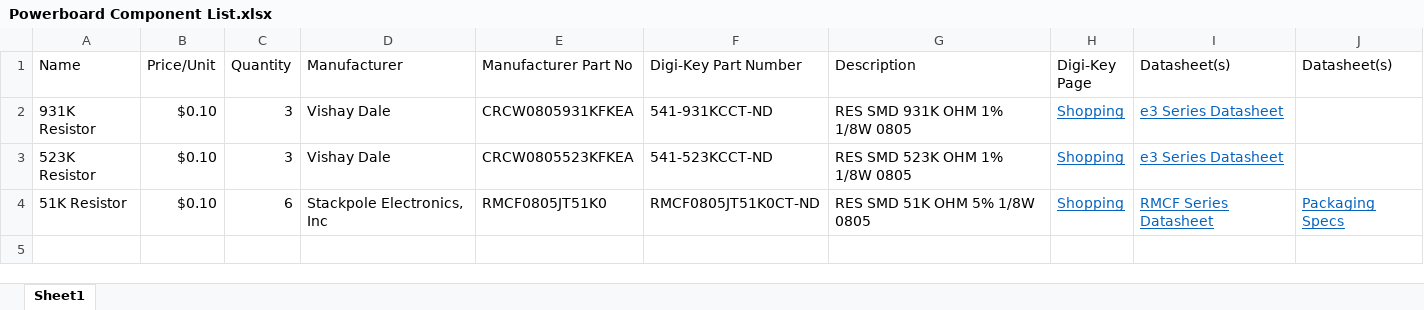
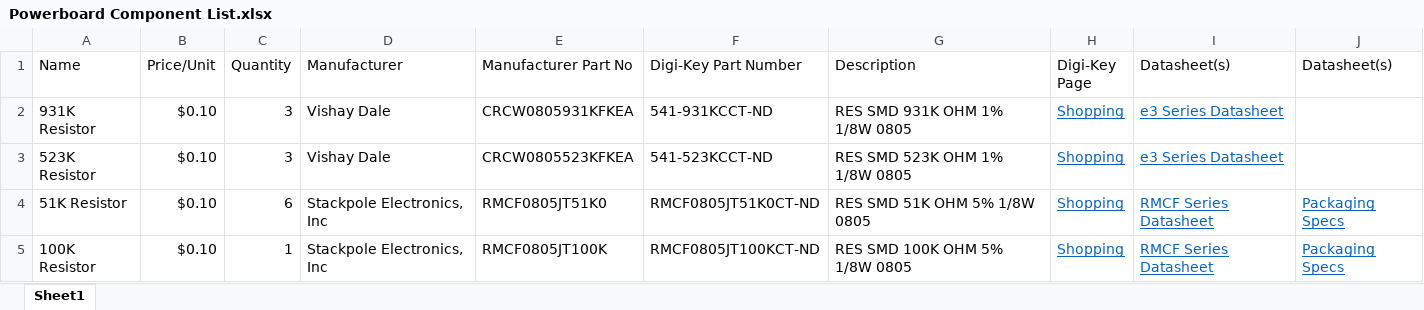
Before and after one commit to robotics-at-maryland/qubo_electronics, an Excel workbook: Project QUBO/eagleDesigns/powerBoard/Powerboard Component List.xlsx, sheet Sheet1, drawn as a sheet; values as stored, in another font and other column widths than the file's, no borders; the diff names each change by its address in the sheet, - before the commit and + after, or states it on an @@ line.

Commit message:
Added supporting components for the SHDN pin to the schematic and part's list

```diff
--- a/Project QUBO/eagleDesigns/powerBoard/Powerboard Component List.xlsx (sheet Sheet1)
+++ b/Project QUBO/eagleDesigns/powerBoard/Powerboard Component List.xlsx (sheet Sheet1)
+row 5: 100K Resistor | $0.10 | 1 | Stackpole Electronics, Inc | RMCF0805JT100K | RMCF0805JT100KCT-ND | RES SMD 100K OHM 5% 1/8W 0805 | Shopping | RMCF Series Datasheet | Packaging Specs
```
Also changed, not shown: 8 other files.
